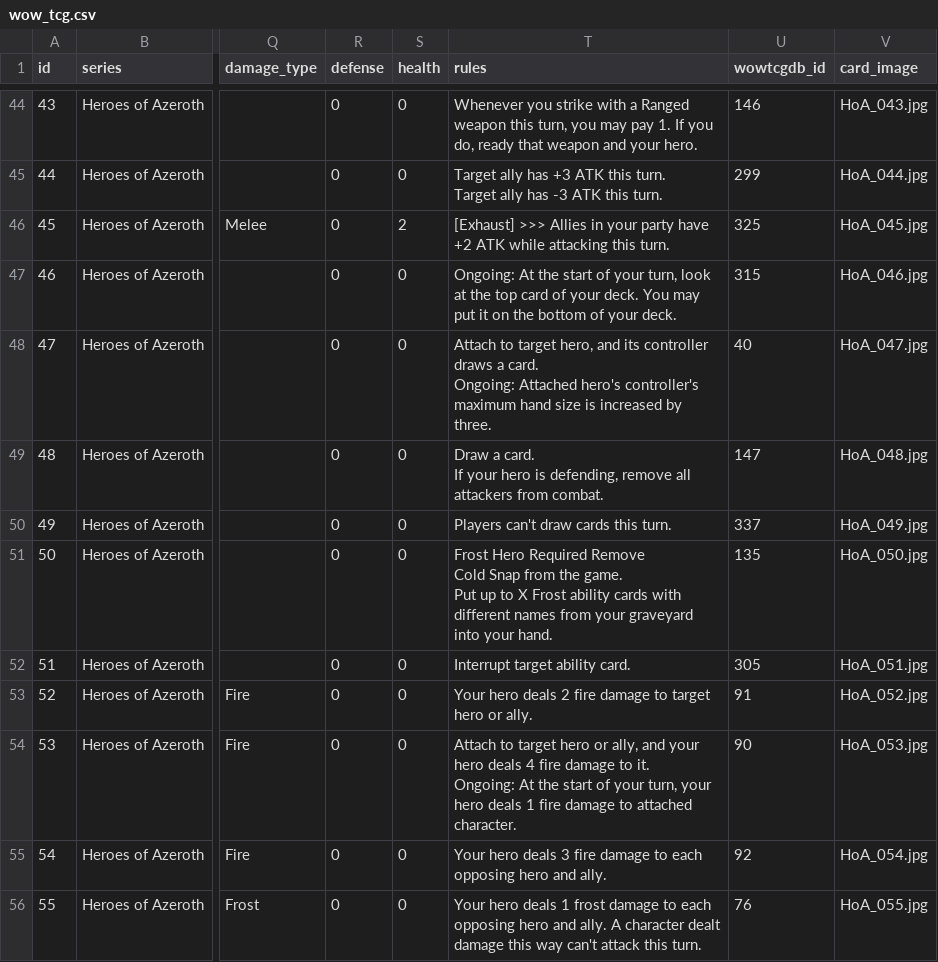
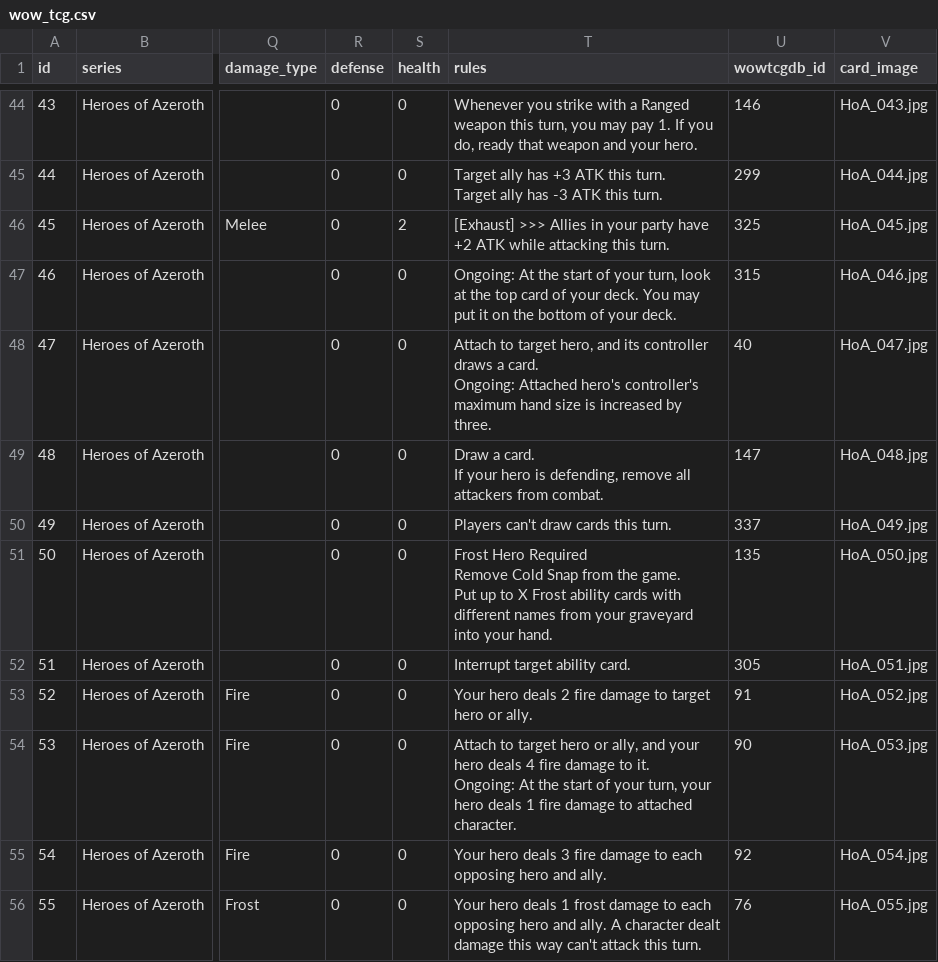
Before and after one commit to mikechambers/WoWTCGUtility, a CSV file: desktop/data/wow_tcg.csv, drawn as a sheet; only a part is shown, gaps mark what is left out; the diff names each change by its address in the sheet, - before the commit and + after, or states it on an @@ line.

Commit message:
updated data to reflect previous tweak

```diff
--- a/desktop/data/wow_tcg.csv
+++ b/desktop/data/wow_tcg.csv
-T51 (rules): …your hand.
+T51 (rules): …your hand.
```
Also changed, not shown: 1 other file.
